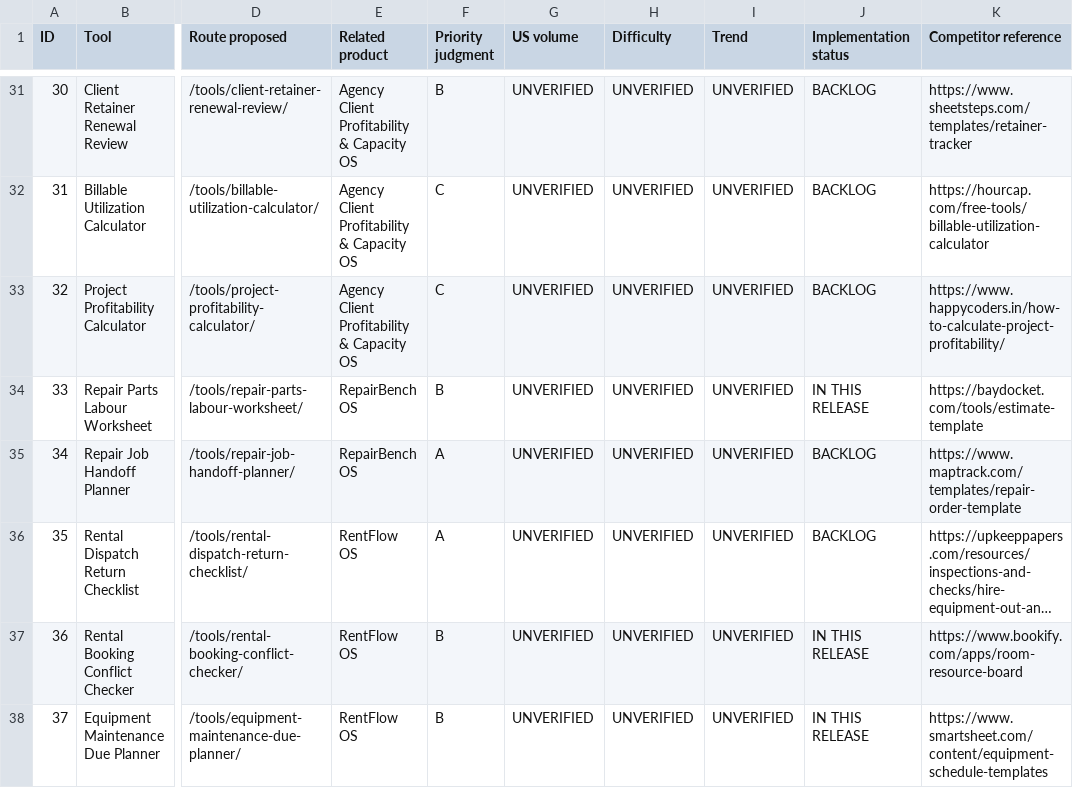
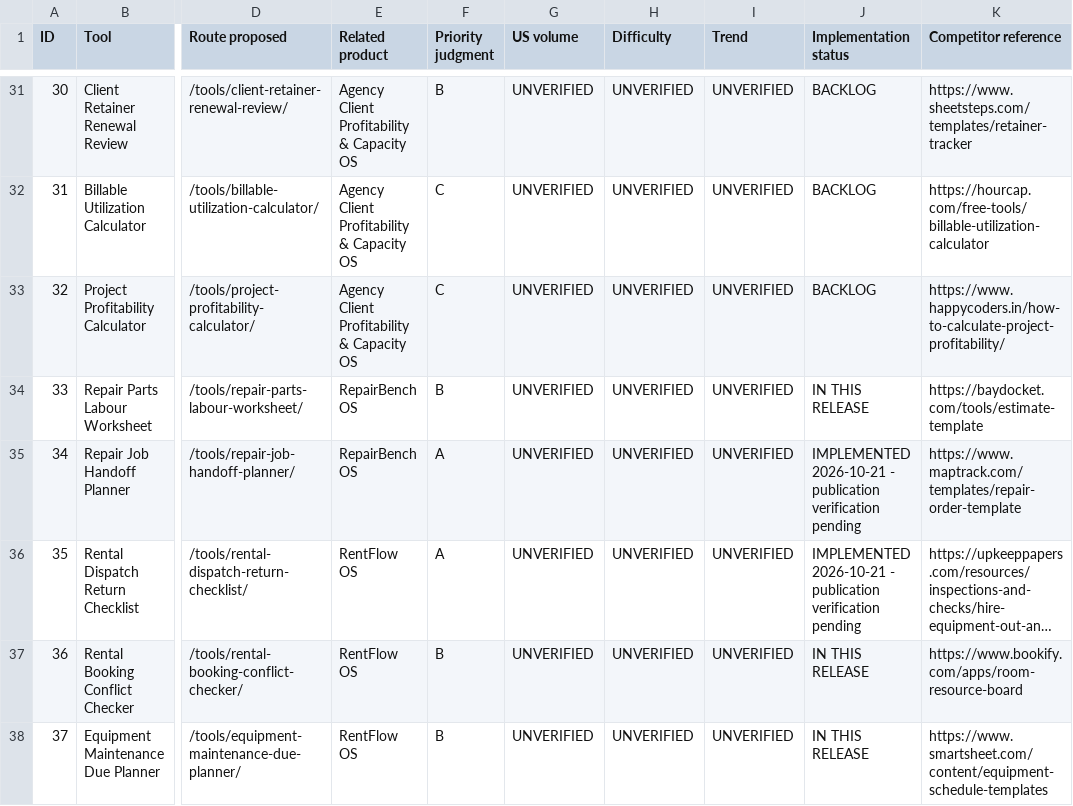
Before and after one commit to anisulhaq405/nexaly-site, a CSV file: docs/fifty-planner-register.csv, drawn as a sheet; only a part is shown, gaps mark what is left out; long unchanged cells end in …; the diff covers the shown part only; the diff names each change by its address in the sheet, - before the commit and + after, or states it on an @@ line.

Commit message:
Publish ten free planners with guides and verified save/export workflows

```diff
--- a/docs/fifty-planner-register.csv
+++ b/docs/fifty-planner-register.csv
-J35:J36 (Implementation status): BACKLOG
+J35:J36 (Implementation status): IMPLEMENTED 2026-10-21 - publication verification pending
```
Also changed, not shown: 8 edited cells elsewhere in this file, 43 other files.
